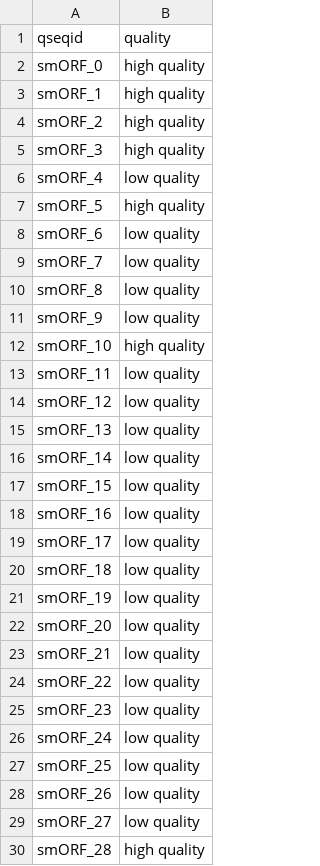
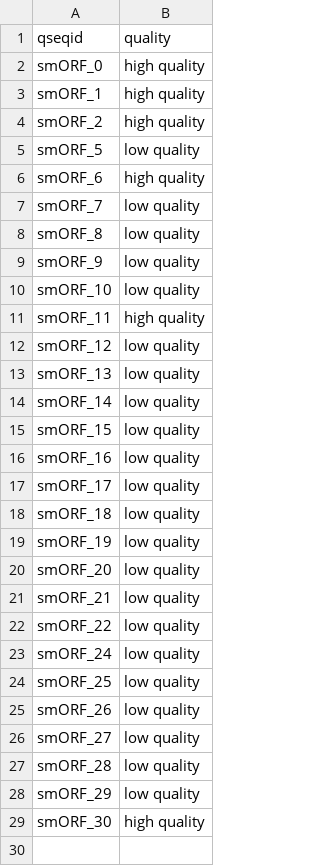
Before and after one commit to BigDataBiology/GMSC-mapper, a TSV file: examples/output_diamond/quality.out.smorfs.tsv, drawn as a sheet.

```diff
--- a/examples/output_diamond/quality.out.smorfs.tsv
+++ b/examples/output_diamond/quality.out.smorfs.tsv
@@ -4,6 +4,4 @@ smORF_1	high quality
 smORF_2	high quality
-smORF_3	high quality
-smORF_4	low quality
-smORF_5	high quality
-smORF_6	low quality
+smORF_5	low quality
+smORF_6	high quality
 smORF_7	low quality
@@ -11,4 +9,4 @@ smORF_8	low quality
 smORF_9	low quality
-smORF_10	high quality
-smORF_11	low quality
+smORF_10	low quality
+smORF_11	high quality
 smORF_12	low quality
@@ -24,3 +22,2 @@ smORF_21	low quality
 smORF_22	low quality
-smORF_23	low quality
 smORF_24	low quality
@@ -29,2 +26,4 @@ smORF_26	low quality
 smORF_27	low quality
-smORF_28	high quality
+smORF_28	low quality
+smORF_29	low quality
+smORF_30	high quality
```
Also changed, not shown: examples/output_diamond/diamond.out.smorfs.tsv, examples/output_diamond/habitat.out.smorfs.tsv, 17 other files.
